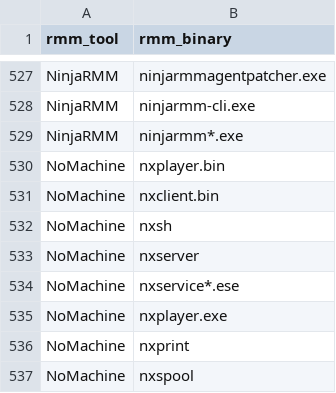
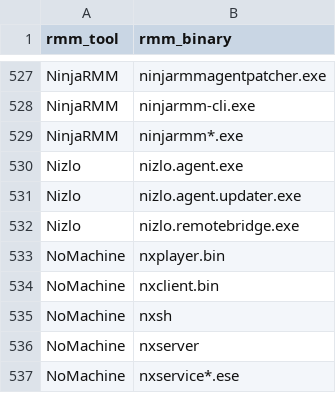
Before and after one commit to CrowdStrike/logscale-community-content, a CSV file: Misc/crwd_live_rmm/rmm_tools.csv, drawn as a sheet; only a part is shown, gaps mark what is left out; the shorter side is filled out with more unchanged rows; the diff names each change by its address in the sheet, - before the commit and + after, or states it on an @@ line.

```diff
--- a/Misc/crwd_live_rmm/rmm_tools.csv
+++ b/Misc/crwd_live_rmm/rmm_tools.csv
+row 530: Nizlo | nizlo.agent.exe
+row 531: Nizlo | nizlo.agent.updater.exe
+row 532: Nizlo | nizlo.remotebridge.exe
```
Also changed, not shown: Misc/crwd_live_rmm/rmm_domains.csv, Misc/crwd_live_rmm/rmm_list.csv.
